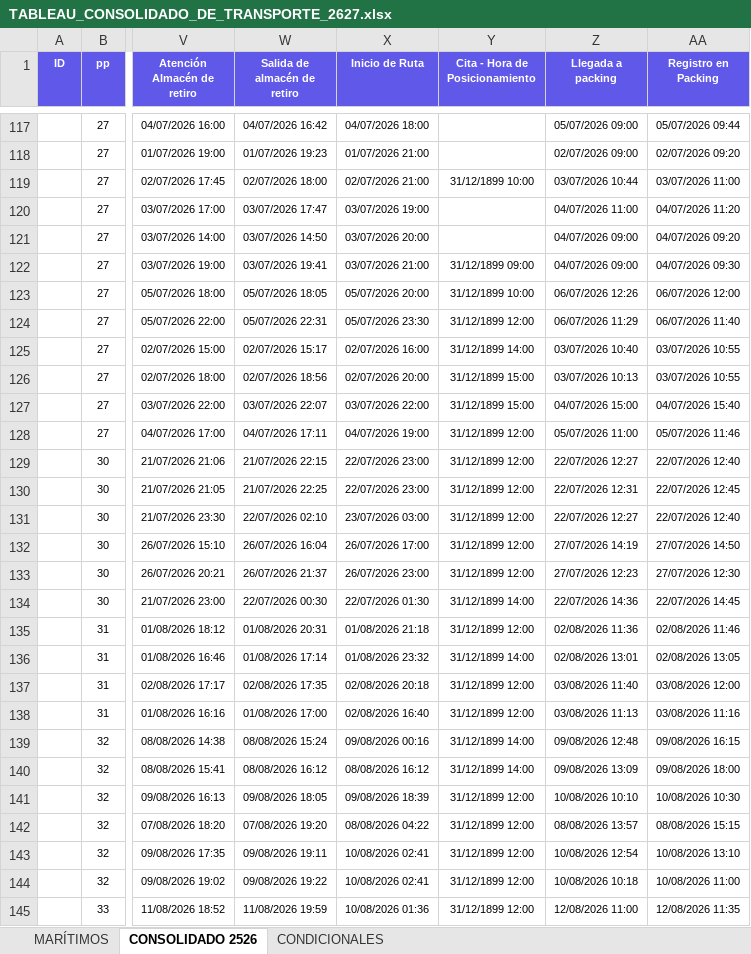
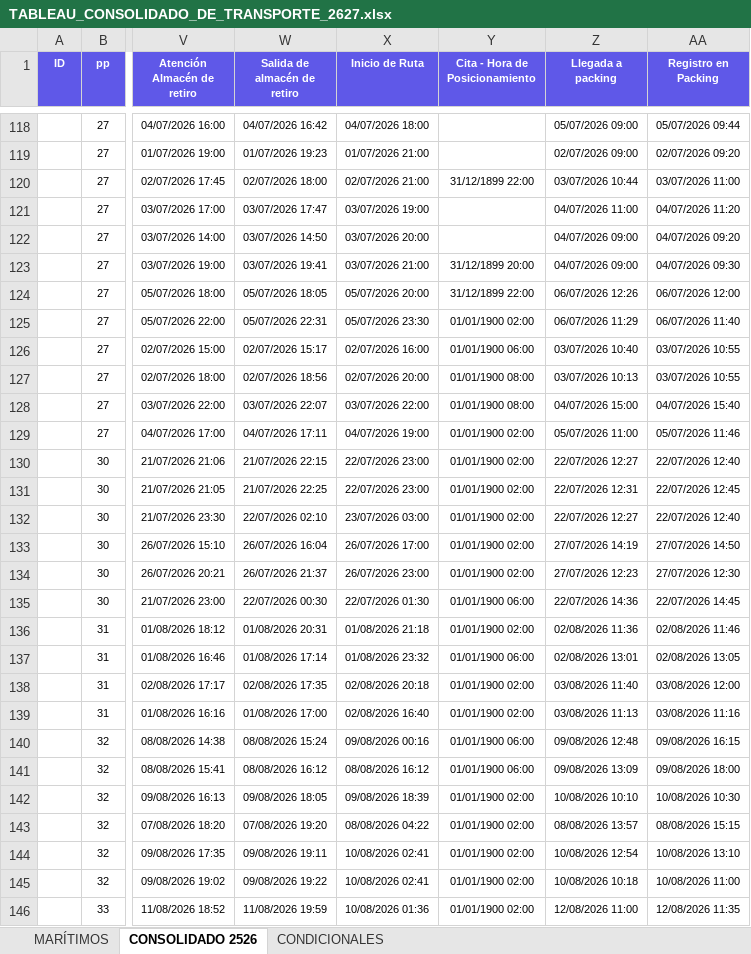
Before and after one commit to aarteagap/AXIS_dashboard, an Excel workbook: data/TABLEAU_CONSOLIDADO_DE_TRANSPORTE_2627.xlsx, sheet CONSOLIDADO 2526, drawn as a sheet; only a part is shown, gaps mark what is left out; values as stored, in another font and other column widths than the file's, no borders; table styles not drawn; addresses are those after the commit; the diff covers the shown part only; the diff names each change by its address in the sheet, - before the commit and + after, or states it on an @@ line.

Commit message:
Actualiza TABLEAU_CONSOLIDADO_DE_TRANSPORTE_2627.xlsx vía /publish-transportes

```diff
--- a/data/TABLEAU_CONSOLIDADO_DE_TRANSPORTE_2627.xlsx (sheet CONSOLIDADO 2526)
+++ b/data/TABLEAU_CONSOLIDADO_DE_TRANSPORTE_2627.xlsx (sheet CONSOLIDADO 2526)
-Y120 (Cita - Hora de Posicionamiento): 31/12/1899 10:00
+Y120 (Cita - Hora de Posicionamiento): 31/12/1899 22:00
-Y123 (Cita - Hora de Posicionamiento): 31/12/1899 09:00
+Y123 (Cita - Hora de Posicionamiento): 31/12/1899 20:00
-Y124 (Cita - Hora de Posicionamiento): 31/12/1899 10:00
+Y124 (Cita - Hora de Posicionamiento): 31/12/1899 22:00
-Y125 (Cita - Hora de Posicionamiento): 31/12/1899 12:00
+Y125 (Cita - Hora de Posicionamiento): 01/01/1900 02:00
-Y126 (Cita - Hora de Posicionamiento): 31/12/1899 14:00
+Y126 (Cita - Hora de Posicionamiento): 01/01/1900 06:00
-Y127:Y128 (Cita - Hora de Posicionamiento): 31/12/1899 15:00
+Y127:Y128 (Cita - Hora de Posicionamiento): 01/01/1900 08:00
-Y129:Y134 (Cita - Hora de Posicionamiento): 31/12/1899 12:00
+Y129:Y134 (Cita - Hora de Posicionamiento): 01/01/1900 02:00
-Y135 (Cita - Hora de Posicionamiento): 31/12/1899 14:00
+Y135 (Cita - Hora de Posicionamiento): 01/01/1900 06:00
-Y136 (Cita - Hora de Posicionamiento): 31/12/1899 12:00
+Y136 (Cita - Hora de Posicionamiento): 01/01/1900 02:00
-Y137 (Cita - Hora de Posicionamiento): 31/12/1899 14:00
+Y137 (Cita - Hora de Posicionamiento): 01/01/1900 06:00
-Y138:Y139 (Cita - Hora de Posicionamiento): 31/12/1899 12:00
+Y138:Y139 (Cita - Hora de Posicionamiento): 01/01/1900 02:00
-Y140:Y141 (Cita - Hora de Posicionamiento): 31/12/1899 14:00
+Y140:Y141 (Cita - Hora de Posicionamiento): 01/01/1900 06:00
-Y142:Y146 (Cita - Hora de Posicionamiento): 31/12/1899 12:00
+Y142:Y146 (Cita - Hora de Posicionamiento): 01/01/1900 02:00
```
Also changed, not shown: 9 added rows, 3 removed rows and 37 edited cells elsewhere in this sheet, sheet MARÍTIMOS.
